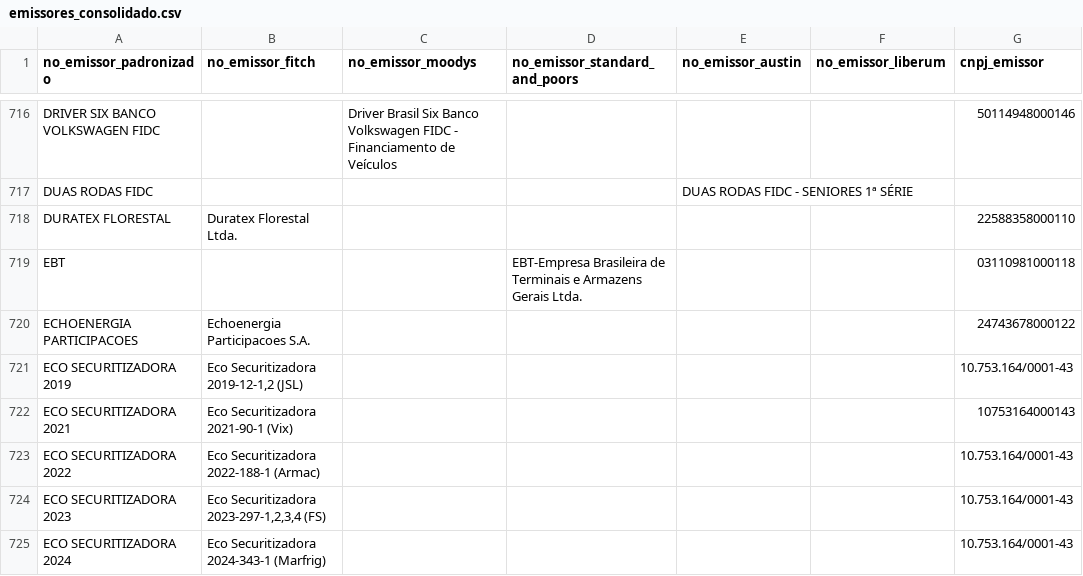
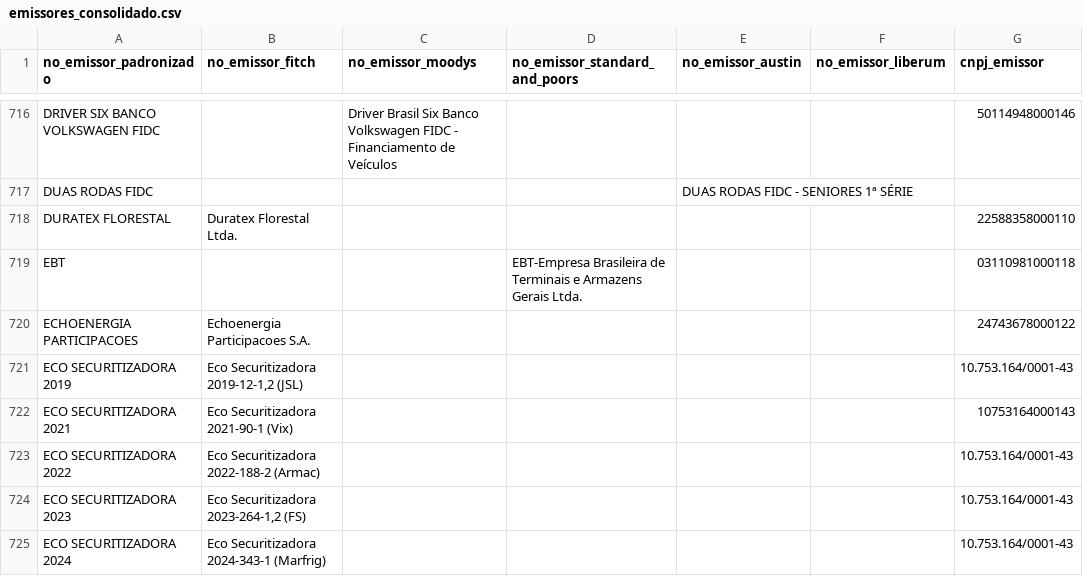
Before and after one commit to PulseDataLabs/PulseRatingsBrasil, a CSV file: data/emissores_consolidado.csv, drawn as a sheet; only a part is shown, gaps mark what is left out; the diff covers the shown part only.

```diff
--- a/data/emissores_consolidado.csv
+++ b/data/emissores_consolidado.csv
@@ -722,4 +722,4 @@ ECO SECURITIZADORA 2019,"Eco Securitizadora 2019-12-1,2 (JSL)",,,,,10.753.164/00
 ECO SECURITIZADORA 2021,Eco Securitizadora 2021-90-1 (Vix),,,,,10753164000143
-ECO SECURITIZADORA 2022,Eco Securitizadora 2022-188-1 (Armac),,,,,10.753.164/0001-43
-ECO SECURITIZADORA 2023,"Eco Securitizadora 2023-297-1,2,3,4 (FS)",,,,,10.753.164/0001-43
+ECO SECURITIZADORA 2022,Eco Securitizadora 2022-188-2 (Armac),,,,,10.753.164/0001-43
+ECO SECURITIZADORA 2023,"Eco Securitizadora 2023-264-1,2 (FS)",,,,,10.753.164/0001-43
 ECO SECURITIZADORA 2024,Eco Securitizadora 2024-343-1 (Marfrig),,,,,10.753.164/0001-43
```
Also changed, not shown: 10 edited cells elsewhere in this file, data/austin_emissores.csv, data/austin_ratings.csv, 12 other files.
